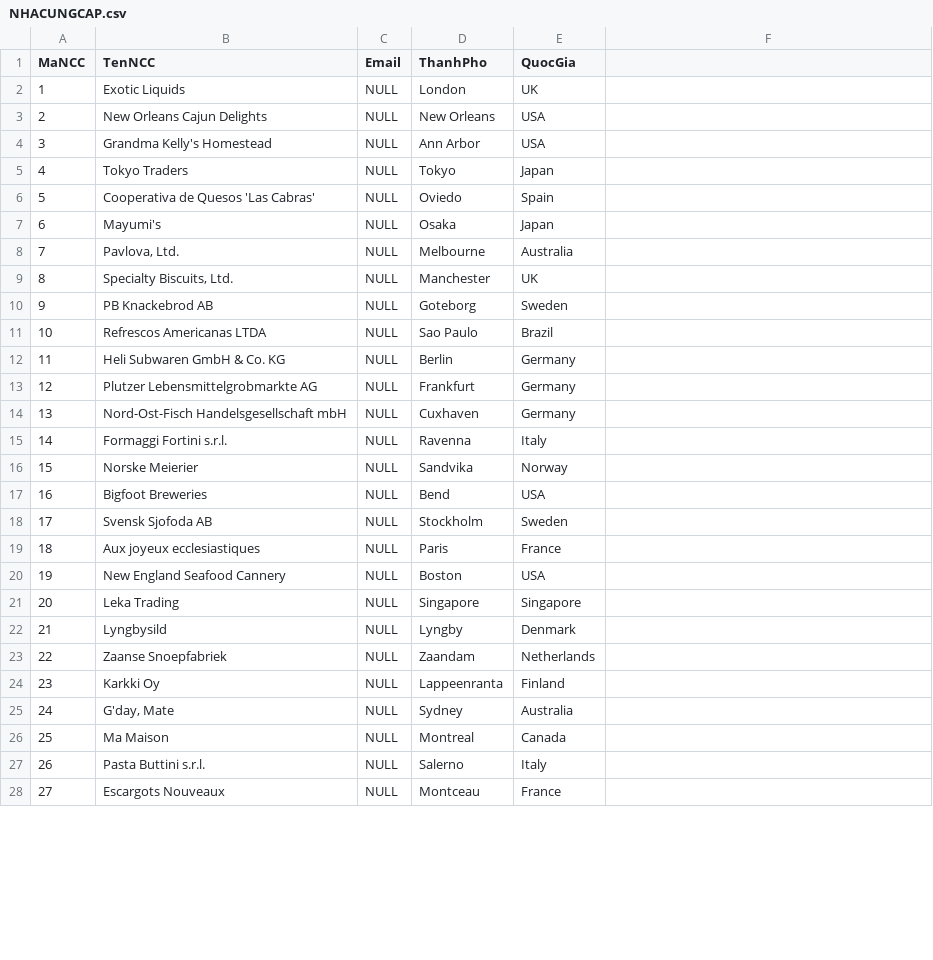
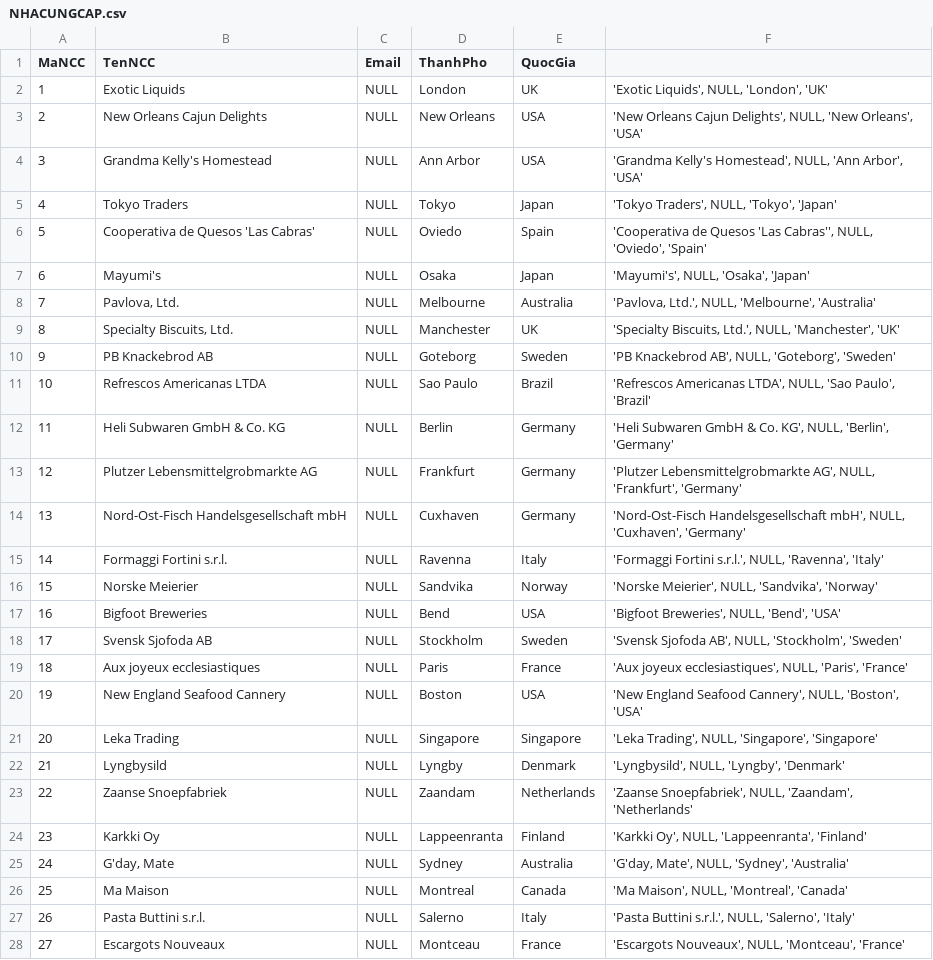
Before and after one commit to LnhU08/Data, a CSV file: NHACUNGCAP.csv, drawn as a sheet; only a part is shown; the diff covers the shown part only.

Commit message:
Add files via upload

```diff
--- a/NHACUNGCAP.csv
+++ b/NHACUNGCAP.csv
@@ -2,27 +2,27 @@ MaNCC,TenNCC,Email,ThanhPho,QuocGia
-1,Exotic Liquids,NULL,London,UK
-2,New Orleans Cajun Delights,NULL,New Orleans,USA
-3,Grandma Kelly's Homestead,NULL,Ann Arbor,USA
-4,Tokyo Traders,NULL,Tokyo,Japan
-5,Cooperativa de Quesos 'Las Cabras',NULL,Oviedo,Spain
-6,Mayumi's,NULL,Osaka,Japan
-7,"Pavlova, Ltd.",NULL,Melbourne,Australia
-8,"Specialty Biscuits, Ltd.",NULL,Manchester,UK
-9,PB Knackebrod AB,NULL,Goteborg,Sweden
-10,Refrescos Americanas LTDA,NULL,Sao Paulo,Brazil
-11,Heli Subwaren GmbH & Co. KG,NULL,Berlin,Germany
-12,Plutzer Lebensmittelgrobmarkte AG,NULL,Frankfurt,Germany
-13,Nord-Ost-Fisch Handelsgesellschaft mbH,NULL,Cuxhaven,Germany
-14,Formaggi Fortini s.r.l.,NULL,Ravenna,Italy
-15,Norske Meierier,NULL,Sandvika,Norway
-16,Bigfoot Breweries,NULL,Bend,USA
-17,Svensk Sjofoda AB,NULL,Stockholm,Sweden
-18,Aux joyeux ecclesiastiques,NULL,Paris,France
-19,New England Seafood Cannery,NULL,Boston,USA
-20,Leka Trading,NULL,Singapore,Singapore
-21,Lyngbysild,NULL,Lyngby,Denmark
-22,Zaanse Snoepfabriek,NULL,Zaandam,Netherlands
-23,Karkki Oy,NULL,Lappeenranta,Finland
-24,"G'day, Mate",NULL,Sydney,Australia
-25,Ma Maison,NULL,Montreal,Canada
-26,Pasta Buttini s.r.l.,NULL,Salerno,Italy
-27,Escargots Nouveaux,NULL,Montceau,France
+1,Exotic Liquids,NULL,London,UK,"'Exotic Liquids', NULL, 'London', 'UK'"
+2,New Orleans Cajun Delights,NULL,New Orleans,USA,"'New Orleans Cajun Delights', NULL, 'New Orleans', 'USA'"
+3,Grandma Kelly's Homestead,NULL,Ann Arbor,USA,"'Grandma Kelly's Homestead', NULL, 'Ann Arbor', 'USA'"
+4,Tokyo Traders,NULL,Tokyo,Japan,"'Tokyo Traders', NULL, 'Tokyo', 'Japan'"
+5,Cooperativa de Quesos 'Las Cabras',NULL,Oviedo,Spain,"'Cooperativa de Quesos 'Las Cabras'', NULL, 'Oviedo', 'Spain'"
+6,Mayumi's,NULL,Osaka,Japan,"'Mayumi's', NULL, 'Osaka', 'Japan'"
+7,"Pavlova, Ltd.",NULL,Melbourne,Australia,"'Pavlova, Ltd.', NULL, 'Melbourne', 'Australia'"
+8,"Specialty Biscuits, Ltd.",NULL,Manchester,UK,"'Specialty Biscuits, Ltd.', NULL, 'Manchester', 'UK'"
+9,PB Knackebrod AB,NULL,Goteborg,Sweden,"'PB Knackebrod AB', NULL, 'Goteborg', 'Sweden'"
+10,Refrescos Americanas LTDA,NULL,Sao Paulo,Brazil,"'Refrescos Americanas LTDA', NULL, 'Sao Paulo', 'Brazil'"
+11,Heli Subwaren GmbH & Co. KG,NULL,Berlin,Germany,"'Heli Subwaren GmbH & Co. KG', NULL, 'Berlin', 'Germany'"
+12,Plutzer Lebensmittelgrobmarkte AG,NULL,Frankfurt,Germany,"'Plutzer Lebensmittelgrobmarkte AG', NULL, 'Frankfurt', 'Germany'"
+13,Nord-Ost-Fisch Handelsgesellschaft mbH,NULL,Cuxhaven,Germany,"'Nord-Ost-Fisch Handelsgesellschaft mbH', NULL, 'Cuxhaven', 'Germany'"
+14,Formaggi Fortini s.r.l.,NULL,Ravenna,Italy,"'Formaggi Fortini s.r.l.', NULL, 'Ravenna', 'Italy'"
+15,Norske Meierier,NULL,Sandvika,Norway,"'Norske Meierier', NULL, 'Sandvika', 'Norway'"
+16,Bigfoot Breweries,NULL,Bend,USA,"'Bigfoot Breweries', NULL, 'Bend', 'USA'"
+17,Svensk Sjofoda AB,NULL,Stockholm,Sweden,"'Svensk Sjofoda AB', NULL, 'Stockholm', 'Sweden'"
+18,Aux joyeux ecclesiastiques,NULL,Paris,France,"'Aux joyeux ecclesiastiques', NULL, 'Paris', 'France'"
+19,New England Seafood Cannery,NULL,Boston,USA,"'New England Seafood Cannery', NULL, 'Boston', 'USA'"
+20,Leka Trading,NULL,Singapore,Singapore,"'Leka Trading', NULL, 'Singapore', 'Singapore'"
+21,Lyngbysild,NULL,Lyngby,Denmark,"'Lyngbysild', NULL, 'Lyngby', 'Denmark'"
+22,Zaanse Snoepfabriek,NULL,Zaandam,Netherlands,"'Zaanse Snoepfabriek', NULL, 'Zaandam', 'Netherlands'"
+23,Karkki Oy,NULL,Lappeenranta,Finland,"'Karkki Oy', NULL, 'Lappeenranta', 'Finland'"
+24,"G'day, Mate",NULL,Sydney,Australia,"'G'day, Mate', NULL, 'Sydney', 'Australia'"
+25,Ma Maison,NULL,Montreal,Canada,"'Ma Maison', NULL, 'Montreal', 'Canada'"
+26,Pasta Buttini s.r.l.,NULL,Salerno,Italy,"'Pasta Buttini s.r.l.', NULL, 'Salerno', 'Italy'"
+27,Escargots Nouveaux,NULL,Montceau,France,"'Escargots Nouveaux', NULL, 'Montceau', 'France'"
```
Also changed, not shown: 2 edited cells elsewhere in this file.
